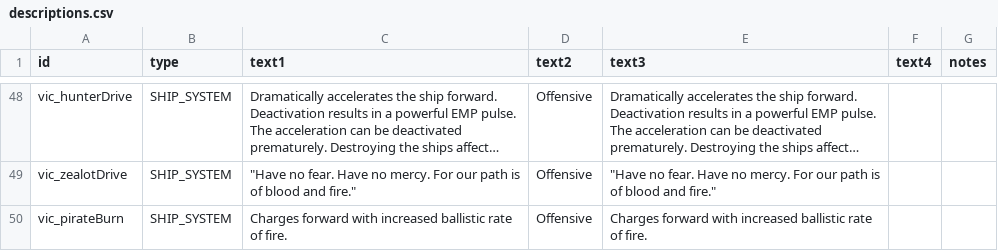
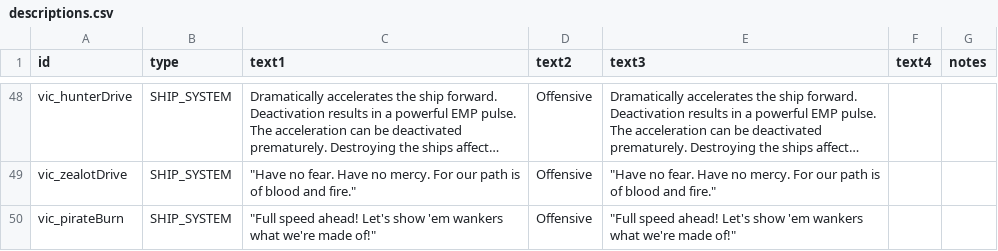
Before and after one commit to AstaratStarsector/VIC, a CSV file: data/strings/descriptions.csv, drawn as a sheet; only a part is shown, gaps mark what is left out; long unchanged cells end in …; the diff covers the shown part only; the diff names each change by its address in the sheet, - before the commit and + after, or states it on an @@ line.

```diff
--- a/data/strings/descriptions.csv
+++ b/data/strings/descriptions.csv
-C50 (text1): Charges forward with increased ballistic rate of fire.
+C50 (text1): "Full speed ahead! Let's show 'em wankers what we're made of!"
-E50 (text3): Charges forward with increased ballistic rate of fire.
+E50 (text3): "Full speed ahead! Let's show 'em wankers what we're made of!"
```
Also changed, not shown: 6 edited cells elsewhere in this file, data/hulls/ship_data.csv, data/shipsystems/ship_systems.csv, 21 other files.
